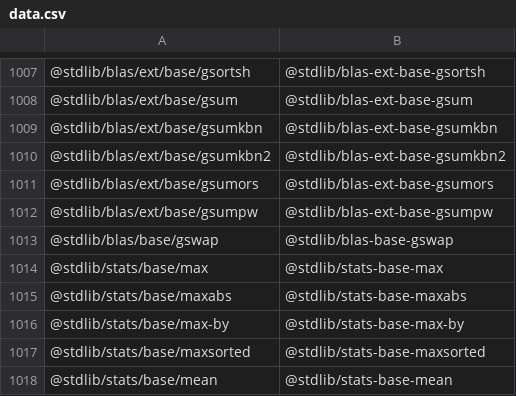
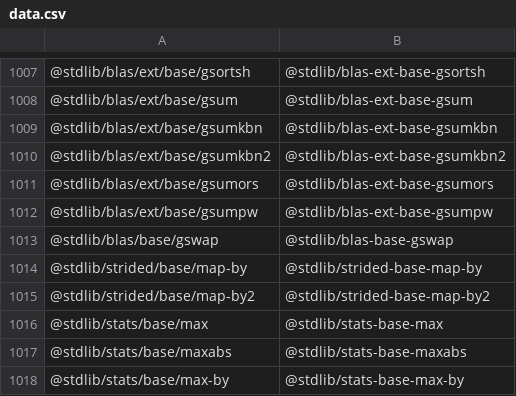
Before and after one commit to stdlib-js/namespace-pkg2standalone, a CSV file: data/data.csv, drawn as a sheet; only a part is shown, gaps mark what is left out; the shorter side is filled out with more unchanged rows; the diff names each change by its address in the sheet, - before the commit and + after, or states it on an @@ line.

```diff
--- a/data/data.csv
+++ b/data/data.csv
+row 1014: @stdlib/strided/base/map-by | @stdlib/strided-base-map-by
+row 1015: @stdlib/strided/base/map-by2 | @stdlib/strided-base-map-by2
```
Also changed, not shown: 1 other file.
